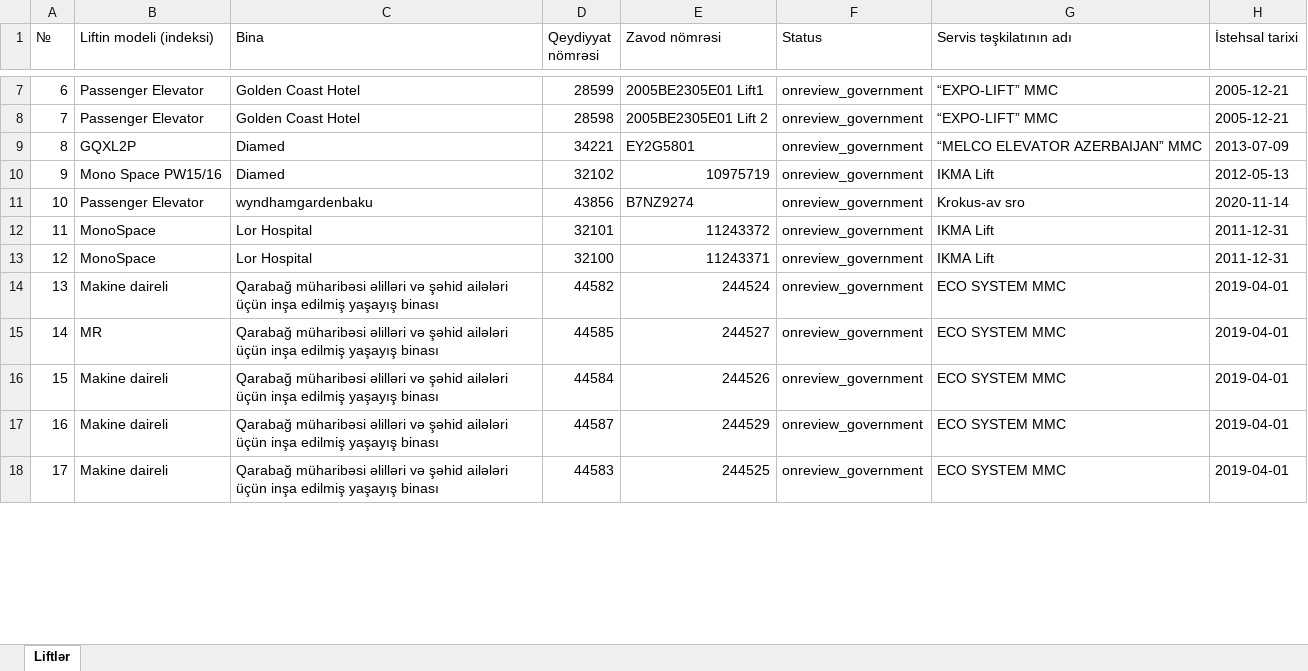
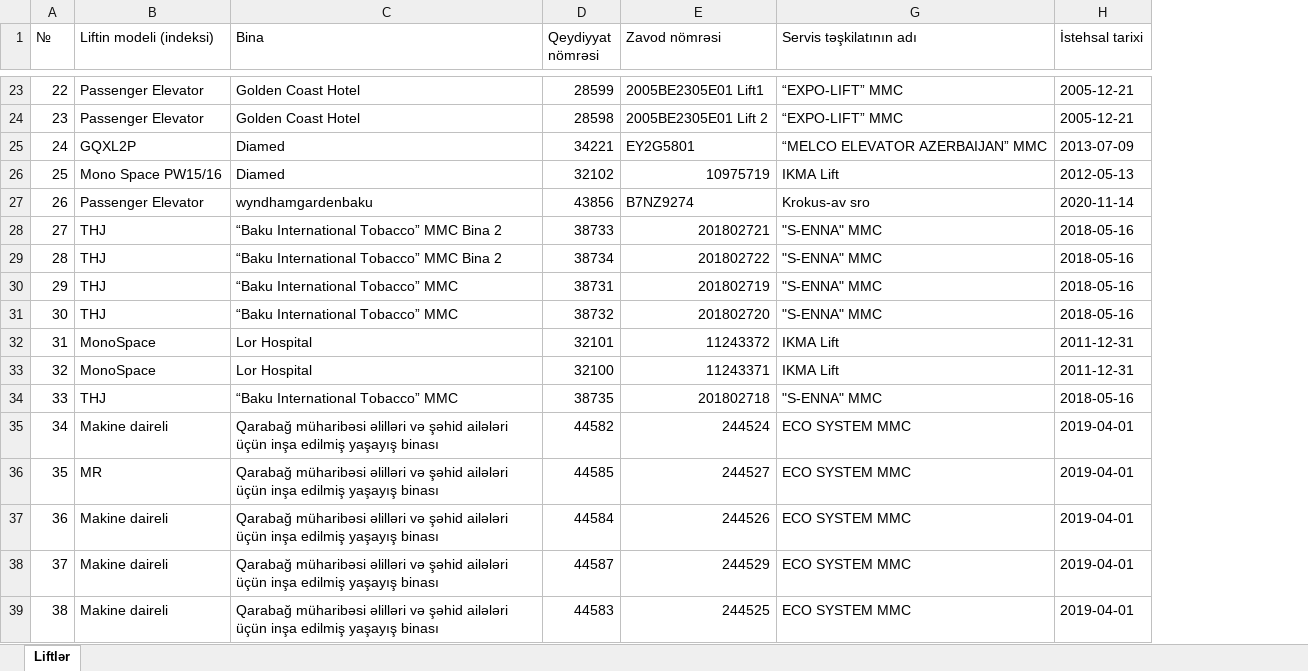
Before and after one commit to shamilnb/my_work, an Excel workbook: onreview_lifts.xlsx, sheet Liftlər, drawn as a sheet; only a part is shown, gaps mark what is left out; values as stored, in another font and other column widths than the file's, no cell formats; removed rows and columns are numbered as before the commit, all else as after; the diff covers the shown part only; the diff names each change by its address in the sheet, - before the commit and + after, or states it on an @@ line.

```diff
--- a/onreview_lifts.xlsx (sheet Liftlər)
+++ b/onreview_lifts.xlsx (sheet Liftlər)
@@ column F (Status) hidden, rows 7-18: all onreview_government @@
@@ column A (№) renumbered from row 19 down @@
+row 28: 27 | THJ | “Baku International Tobacco” MMC Bina 2 | 38733 | 201802721 | "S-ENNA" MMC | 2018-05-16
+row 29: 28 | THJ | “Baku International Tobacco” MMC Bina 2 | 38734 | 201802722 | "S-ENNA" MMC | 2018-05-16
+row 30: 29 | THJ | “Baku International Tobacco” MMC | 38731 | 201802719 | "S-ENNA" MMC | 2018-05-16
+row 31: 30 | THJ | “Baku International Tobacco” MMC | 38732 | 201802720 | "S-ENNA" MMC | 2018-05-16
+row 34: 33 | THJ | “Baku International Tobacco” MMC | 38735 | 201802718 | "S-ENNA" MMC | 2018-05-16
```
Also changed, not shown: 17 added rows and 1 removed row elsewhere in this sheet, cell formats, hidden cells, gelenler.xlsx.
